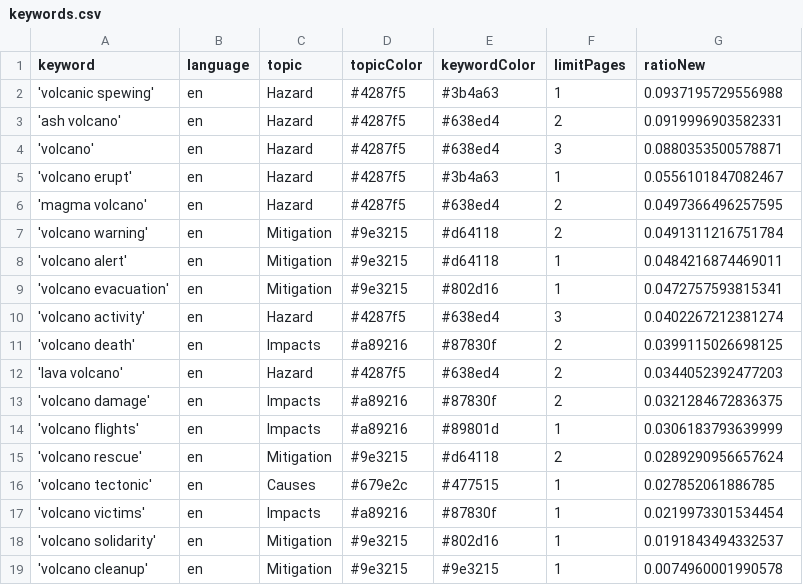
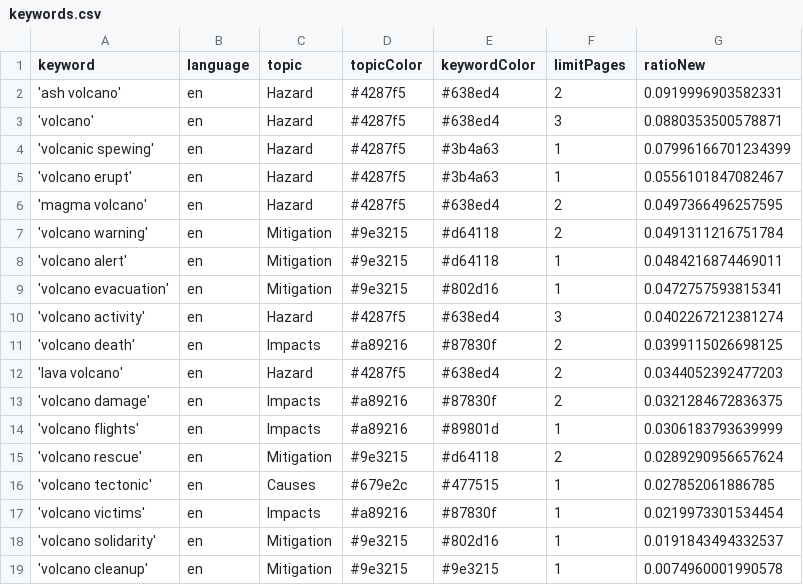
Before and after one commit to paulski99-news/volcanoIsComing, a CSV file: keywords.csv, drawn as a sheet; removed rows and columns are numbered as before the commit, all else as after; the diff names each change by its address in the sheet, - before the commit and + after, or states it on an @@ line.

Commit message:
Commit from GitHub Actions (harvest:0.0)

```diff
--- a/keywords.csv
+++ b/keywords.csv
-row 2: 'volcanic spewing' | en | Hazard | #4287f5 | #3b4a63 | 1 | 0.0937195729556988
+row 4: 'volcanic spewing' | en | Hazard | #4287f5 | #3b4a63 | 1 | 0.07996166701234399
```
